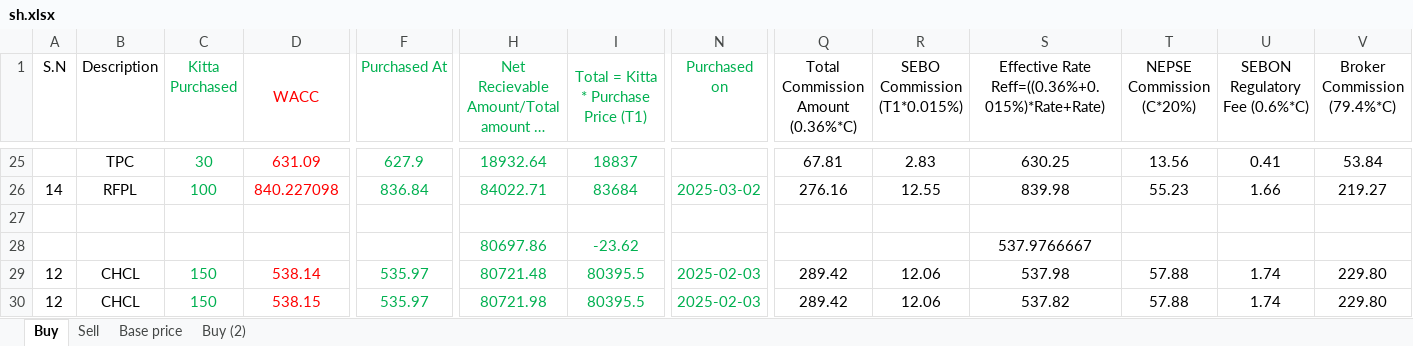
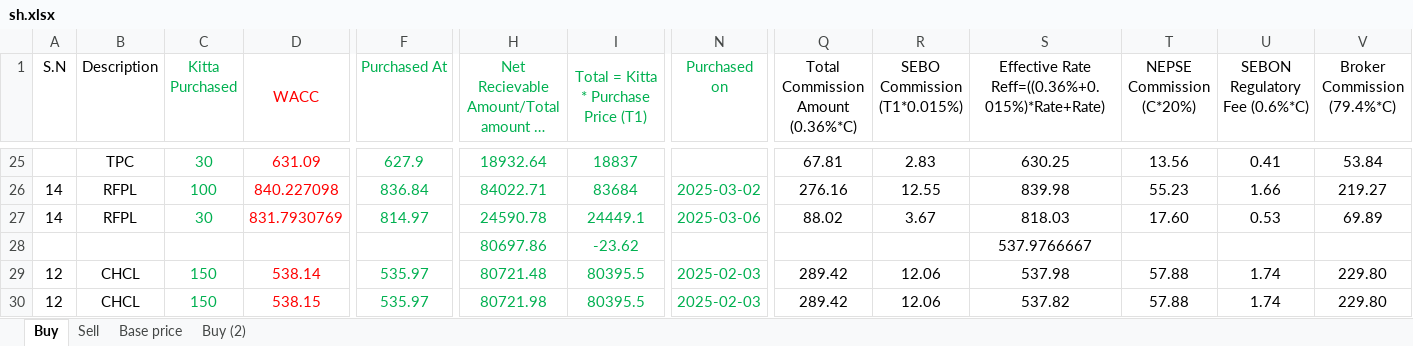
Before and after one commit to suwalcrystal/ofc, an Excel workbook: ofc/sh.xlsx, sheet Buy, drawn as a sheet; only a part is shown, gaps mark what is left out; long unchanged cells end in …; values as stored, in another font and other column widths than the file's, no borders; rows hold the shown columns only; the diff names each change by its address in the sheet, - before the commit and + after, or states it on an @@ line.

```diff
--- a/ofc/sh.xlsx (sheet Buy)
+++ b/ofc/sh.xlsx (sheet Buy)
-row 27: (empty)
+row 27: 14 | RFPL | 30 | 831.7930769 | 814.97 | 24590.78 | 24449.1 | 2025-03-06 | 88.02 | 3.67 | 818.03 | 17.60 | 0.53 | 69.89
```
Also changed, not shown: sheet Sell, ofc/estimates/Finalized valuations/indrayani mandir/full estimate - Copy.xlsx, 5 other files.
